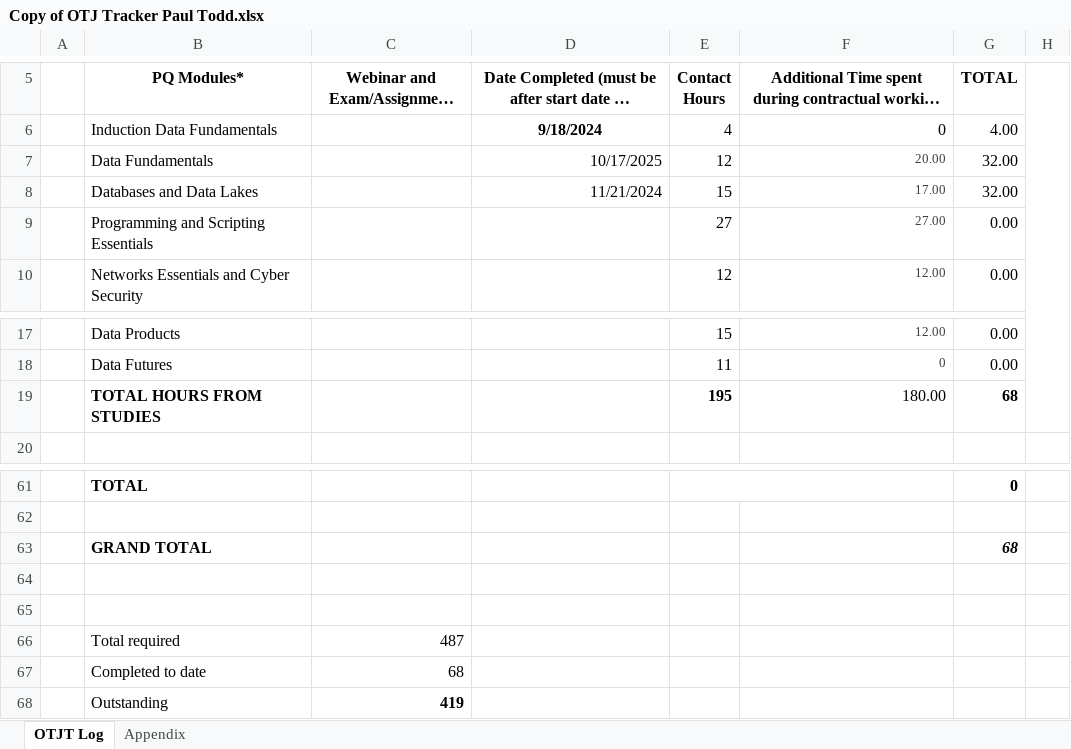
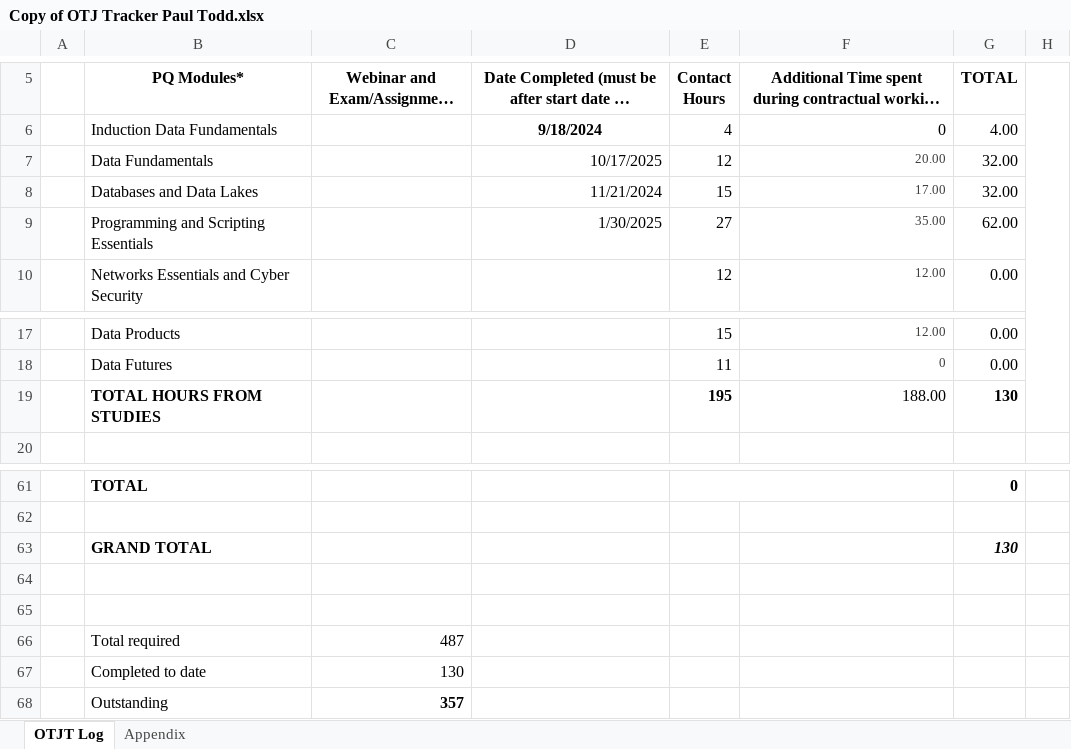
Before and after one commit to MarkToddEE/Learning-Journal, an Excel workbook: Copy of OTJ Tracker Paul Todd.xlsx, sheet OTJT Log, drawn as a sheet; only a part is shown, gaps mark what is left out; long unchanged cells end in …; values as stored, in another font and other column widths than the file's, no borders; removed rows and columns are numbered as before the commit, all else as after; the diff names each change by its address in the sheet, - before the commit and + after, or states it on an @@ line.

Commit message:
Add files via upload

```diff
--- a/Copy of OTJ Tracker Paul Todd.xlsx (sheet OTJT Log)
+++ b/Copy of OTJ Tracker Paul Todd.xlsx (sheet OTJT Log)
-row 9:  | Programming and Scripting Essentials |  |  | 27 | 27.00 | 0.00
+row 9:  | Programming and Scripting Essentials |  | 1/30/2025 | 27 | 35.00 | 62.00
-F19: 180.00
+F19: 188.00
-G19 (TOTAL): 68
+G19 (TOTAL): 130
-G63 (TOTAL): 68
+G63 (TOTAL): 130
-C67: 68
+C67: 130
-C68: 419
+C68: 357
```
